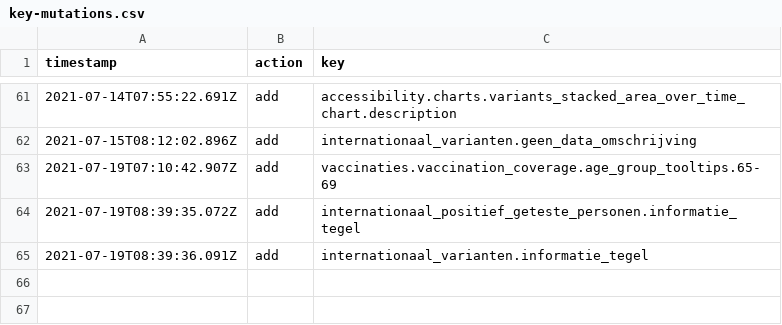
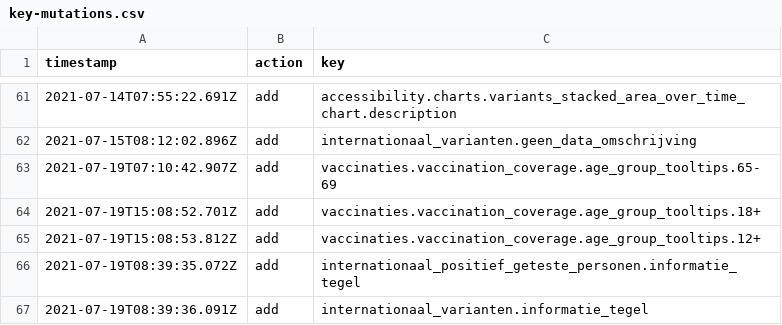
Before and after one commit to jorrikklijnsma/nl-covid19-data-dashboard, a CSV file: packages/cms/src/lokalize/key-mutations.csv, drawn as a sheet; only a part is shown, gaps mark what is left out; the diff names each change by its address in the sheet, - before the commit and + after, or states it on an @@ line.

Commit message:
Apply some visual tweaks to vaccine coverage chart (#3207)
* Apply some visual tweaks to vaccine coverage chart

* Add two more tooltips

* Use date_unix for footer

* Move click handler to button

```diff
--- a/packages/cms/src/lokalize/key-mutations.csv
+++ b/packages/cms/src/lokalize/key-mutations.csv
+row 64: 2021-07-19T15:08:52.701Z | add | vaccinaties.vaccination_coverage.age_group_tooltips.18+
+row 65: 2021-07-19T15:08:53.812Z | add | vaccinaties.vaccination_coverage.age_group_tooltips.12+
```
Also changed, not shown: 3 other files.
